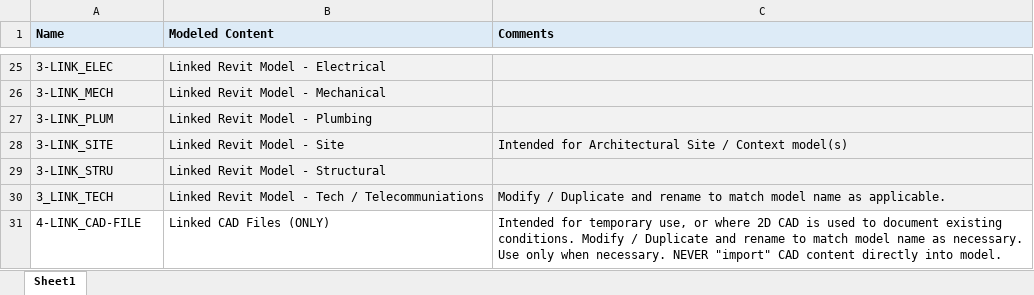
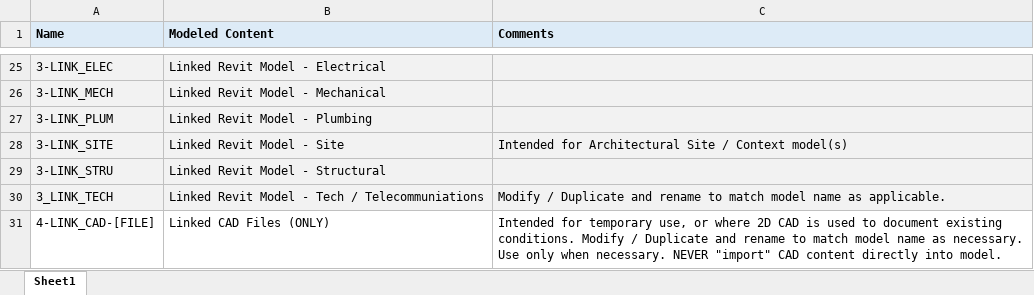
Before and after one commit to jeffreyclu/pe-revit-tab, an Excel workbook: PERevitTabCodebase/Assets/Excel/K12 Worksets.xlsx, sheet Sheet1, drawn as a sheet; only a part is shown, gaps mark what is left out; values as stored, in another font and other column widths than the file's, no borders; the diff names each change by its address in the sheet, - before the commit and + after, or states it on an @@ line.

```diff
--- a/PERevitTabCodebase/Assets/Excel/K12 Worksets.xlsx (sheet Sheet1)
+++ b/PERevitTabCodebase/Assets/Excel/K12 Worksets.xlsx (sheet Sheet1)
-A31 (Name): 4-LINK_CAD-FILE
+A31 (Name): 4-LINK_CAD-[FILE]
```
Also changed, not shown: 13 other files.
